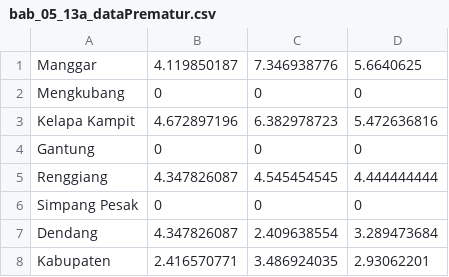
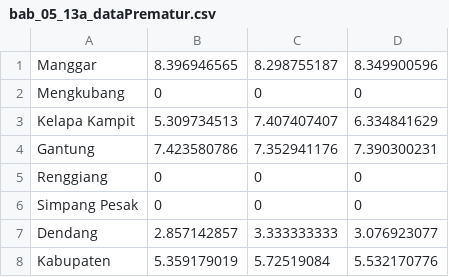
Before and after one commit to willypermana/profil-kesehatan-2025, a CSV file: bab_05/bab_05_13a_dataPrematur.csv, drawn as a sheet.

```diff
--- a/bab_05/bab_05_13a_dataPrematur.csv
+++ b/bab_05/bab_05_13a_dataPrematur.csv
@@ -1,8 +1,8 @@
-Manggar;4.119850187;7.346938776;5.6640625
+Manggar;8.396946565;8.298755187;8.349900596
 Mengkubang;0;0;0
-Kelapa Kampit;4.672897196;6.382978723;5.472636816
-Gantung;0;0;0
-Renggiang;4.347826087;4.545454545;4.444444444
+Kelapa Kampit;5.309734513;7.407407407;6.334841629
+Gantung;7.423580786;7.352941176;7.390300231
+Renggiang;0;0;0
 Simpang Pesak;0;0;0
-Dendang;4.347826087;2.409638554;3.289473684
-Kabupaten;2.416570771;3.486924035;2.93062201
+Dendang;2.857142857;3.333333333;3.076923077
+Kabupaten;5.359179019;5.72519084;5.532170776
```
Also changed, not shown: bab_05/bab_05_13_dataBBLR.csv, bab_05/bab_05_14_dataKN1KN3.csv, 25 other files.
